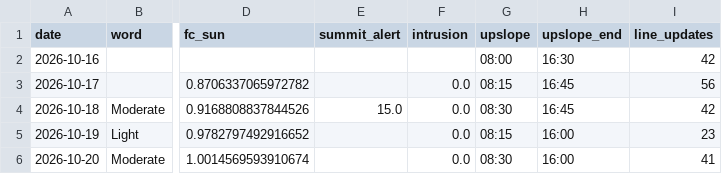
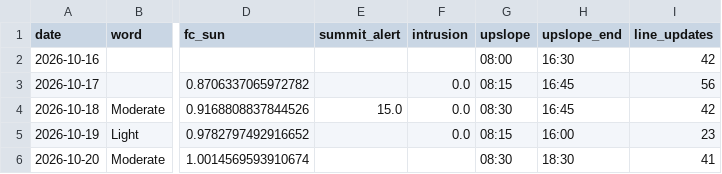
Before and after one commit to aukaka-9898/kula-today, a CSV file: docs/scorecard_days.csv, drawn as a sheet; only a part is shown, gaps mark what is left out; the diff names each change by its address in the sheet, - before the commit and + after, or states it on an @@ line.

```diff
--- a/docs/scorecard_days.csv
+++ b/docs/scorecard_days.csv
-F6 (intrusion): 0.0
+F6 (intrusion): (empty)
-H6 (upslope_end): 16:00
+H6 (upslope_end): 18:30
```
Also changed, not shown: 8 other files.
